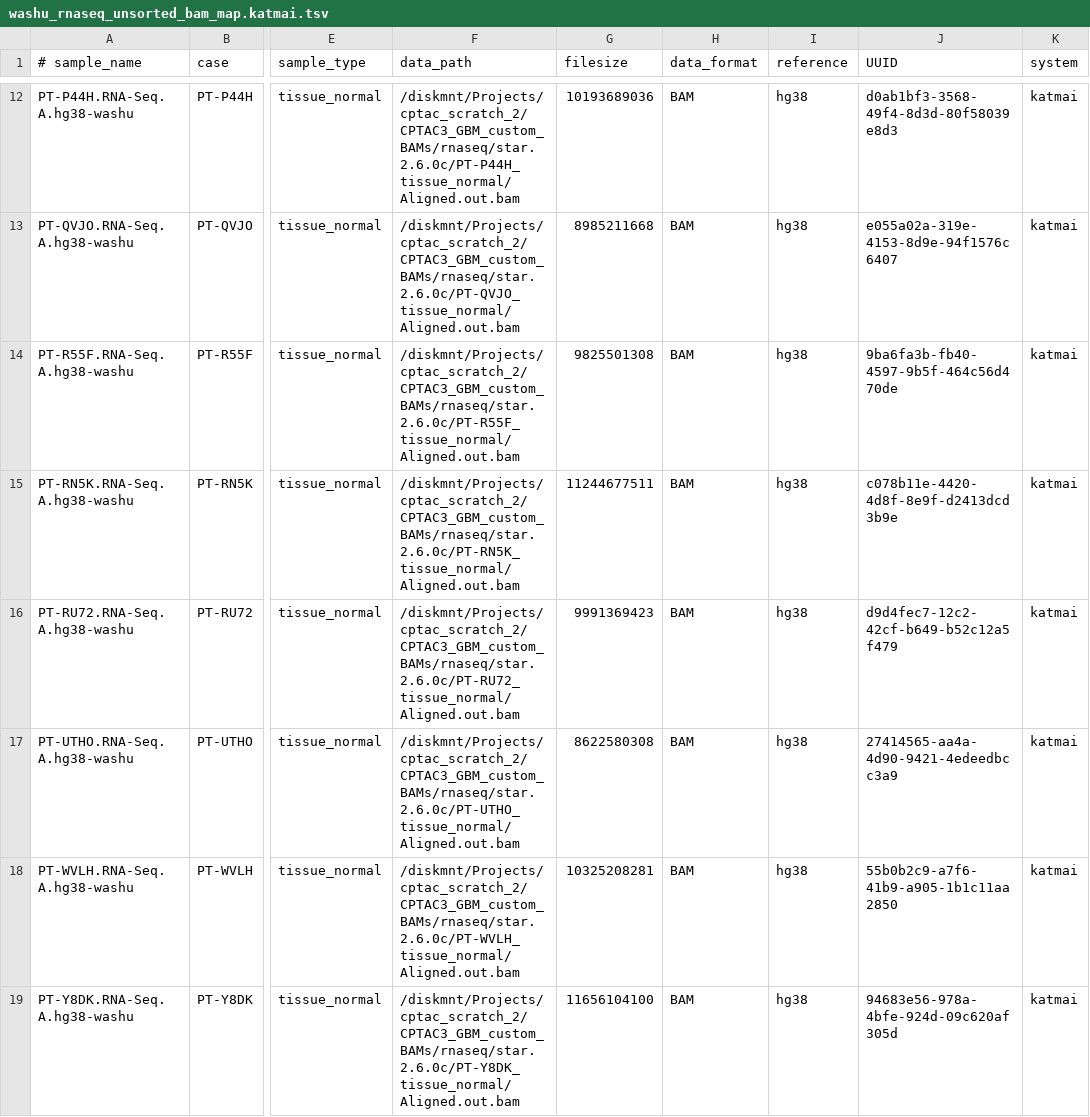
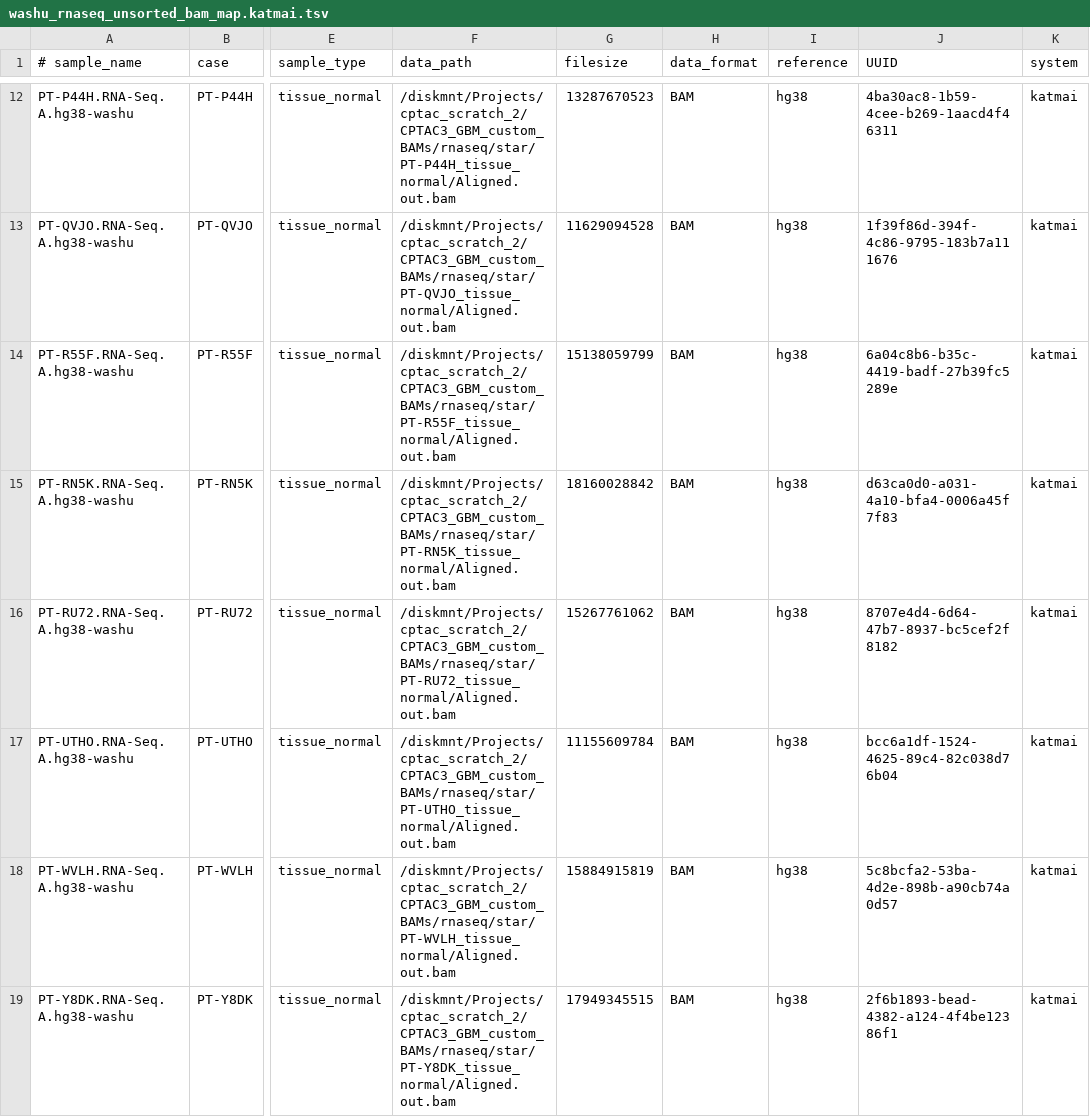
Before and after one commit to ccwang002/cptac3-gbm-analysis, a TSV file: 201908_align_rna_seq/tracked_results/washu_rnaseq_unsorted_bam_map.katmai.tsv, drawn as a sheet; only a part is shown, gaps mark what is left out; the diff covers the shown part only; the diff names each change by its address in the sheet, - before the commit and + after, or states it on an @@ line.

Commit message:
Generate WashU BAM maps using newer STAR version

```diff
--- a/201908_align_rna_seq/tracked_results/washu_rnaseq_unsorted_bam_map.katmai.tsv
+++ b/201908_align_rna_seq/tracked_results/washu_rnaseq_unsorted_bam_map.katmai.tsv
-F12 (data_path): /diskmnt/Projects/cptac_scratch_2/CPTAC3_GBM_custom_BAMs/rnaseq/star.2.6.0c/PT-P44H_tissue_normal/Aligned.out.bam
+F12 (data_path): /diskmnt/Projects/cptac_scratch_2/CPTAC3_GBM_custom_BAMs/rnaseq/star/PT-P44H_tissue_normal/Aligned.out.bam
-G12 (filesize): 10193689036
+G12 (filesize): 13287670523
-J12 (UUID): d0ab1bf3-3568-49f4-8d3d-80f58039e8d3
+J12 (UUID): 4ba30ac8-1b59-4cee-b269-1aacd4f46311
-F13 (data_path): /diskmnt/Projects/cptac_scratch_2/CPTAC3_GBM_custom_BAMs/rnaseq/star.2.6.0c/PT-QVJO_tissue_normal/Aligned.out.bam
+F13 (data_path): /diskmnt/Projects/cptac_scratch_2/CPTAC3_GBM_custom_BAMs/rnaseq/star/PT-QVJO_tissue_normal/Aligned.out.bam
-G13 (filesize): 8985211668
+G13 (filesize): 11629094528
-J13 (UUID): e055a02a-319e-4153-8d9e-94f1576c6407
+J13 (UUID): 1f39f86d-394f-4c86-9795-183b7a111676
-F14 (data_path): /diskmnt/Projects/cptac_scratch_2/CPTAC3_GBM_custom_BAMs/rnaseq/star.2.6.0c/PT-R55F_tissue_normal/Aligned.out.bam
+F14 (data_path): /diskmnt/Projects/cptac_scratch_2/CPTAC3_GBM_custom_BAMs/rnaseq/star/PT-R55F_tissue_normal/Aligned.out.bam
-G14 (filesize): 9825501308
+G14 (filesize): 15138059799
-J14 (UUID): 9ba6fa3b-fb40-4597-9b5f-464c56d470de
+J14 (UUID): 6a04c8b6-b35c-4419-badf-27b39fc5289e
-F15 (data_path): /diskmnt/Projects/cptac_scratch_2/CPTAC3_GBM_custom_BAMs/rnaseq/star.2.6.0c/PT-RN5K_tissue_normal/Aligned.out.bam
+F15 (data_path): /diskmnt/Projects/cptac_scratch_2/CPTAC3_GBM_custom_BAMs/rnaseq/star/PT-RN5K_tissue_normal/Aligned.out.bam
-G15 (filesize): 11244677511
+G15 (filesize): 18160028842
-J15 (UUID): c078b11e-4420-4d8f-8e9f-d2413dcd3b9e
+J15 (UUID): d63ca0d0-a031-4a10-bfa4-0006a45f7f83
-F16 (data_path): /diskmnt/Projects/cptac_scratch_2/CPTAC3_GBM_custom_BAMs/rnaseq/star.2.6.0c/PT-RU72_tissue_normal/Aligned.out.bam
+F16 (data_path): /diskmnt/Projects/cptac_scratch_2/CPTAC3_GBM_custom_BAMs/rnaseq/star/PT-RU72_tissue_normal/Aligned.out.bam
-G16 (filesize): 9991369423
+G16 (filesize): 15267761062
-J16 (UUID): d9d4fec7-12c2-42cf-b649-b52c12a5f479
+J16 (UUID): 8707e4d4-6d64-47b7-8937-bc5cef2f8182
-F17 (data_path): /diskmnt/Projects/cptac_scratch_2/CPTAC3_GBM_custom_BAMs/rnaseq/star.2.6.0c/PT-UTHO_tissue_normal/Aligned.out.bam
+F17 (data_path): /diskmnt/Projects/cptac_scratch_2/CPTAC3_GBM_custom_BAMs/rnaseq/star/PT-UTHO_tissue_normal/Aligned.out.bam
-G17 (filesize): 8622580308
+G17 (filesize): 11155609784
-J17 (UUID): 27414565-aa4a-4d90-9421-4edeedbcc3a9
+J17 (UUID): bcc6a1df-1524-4625-89c4-82c038d76b04
-F18 (data_path): /diskmnt/Projects/cptac_scratch_2/CPTAC3_GBM_custom_BAMs/rnaseq/star.2.6.0c/PT-WVLH_tissue_normal/Aligned.out.bam
+F18 (data_path): /diskmnt/Projects/cptac_scratch_2/CPTAC3_GBM_custom_BAMs/rnaseq/star/PT-WVLH_tissue_normal/Aligned.out.bam
-G18 (filesize): 10325208281
+G18 (filesize): 15884915819
-J18 (UUID): 55b0b2c9-a7f6-41b9-a905-1b1c11aa2850
+J18 (UUID): 5c8bcfa2-53ba-4d2e-898b-a90cb74a0d57
-F19 (data_path): /diskmnt/Projects/cptac_scratch_2/CPTAC3_GBM_custom_BAMs/rnaseq/star.2.6.0c/PT-Y8DK_tissue_normal/Aligned.out.bam
+F19 (data_path): /diskmnt/Projects/cptac_scratch_2/CPTAC3_GBM_custom_BAMs/rnaseq/star/PT-Y8DK_tissue_normal/Aligned.out.bam
-G19 (filesize): 11656104100
+G19 (filesize): 17949345515
-J19 (UUID): 94683e56-978a-4bfe-924d-09c620af305d
+J19 (UUID): 2f6b1893-bead-4382-a124-4f4be12386f1
```
Also changed, not shown: 30 edited cells elsewhere in this file, 201908_align_rna_seq/tracked_results/washu_rnaseq_sorted_bam_map.katmai.tsv, 2 other files.
